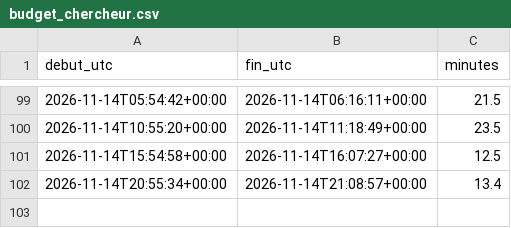
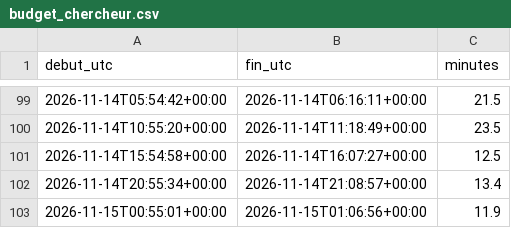
Before and after one commit to r655rkz7bt-stack/Polymarket-autonomus-lab, a CSV file: experiments/budget_chercheur.csv, drawn as a sheet; only a part is shown, gaps mark what is left out; the diff names each change by its address in the sheet, - before the commit and + after, or states it on an @@ line.

```diff
--- a/experiments/budget_chercheur.csv
+++ b/experiments/budget_chercheur.csv
+row 103: 2026-11-15T00:55:01+00:00 | 2026-11-15T01:06:56+00:00 | 11.9
```
Also changed, not shown: 13 other files.
